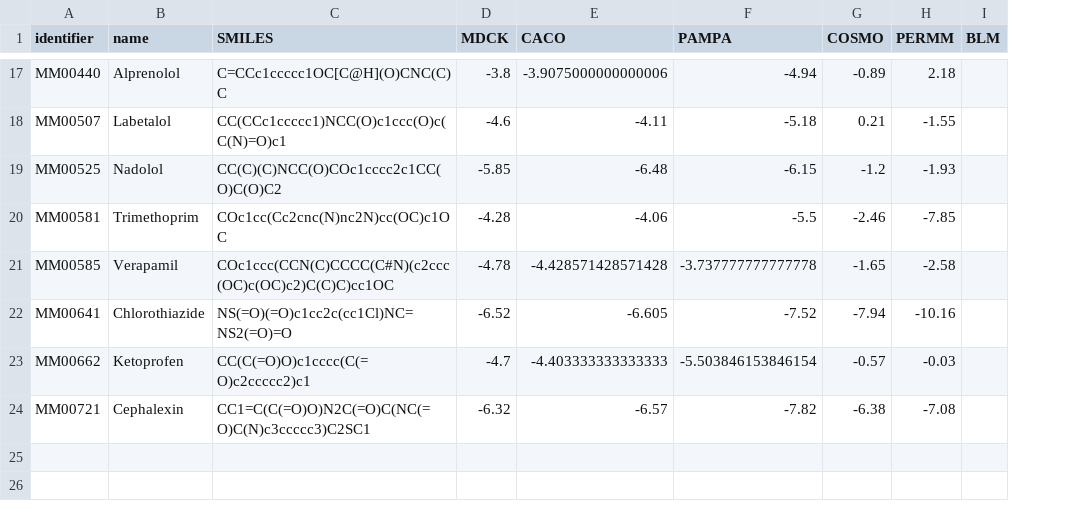
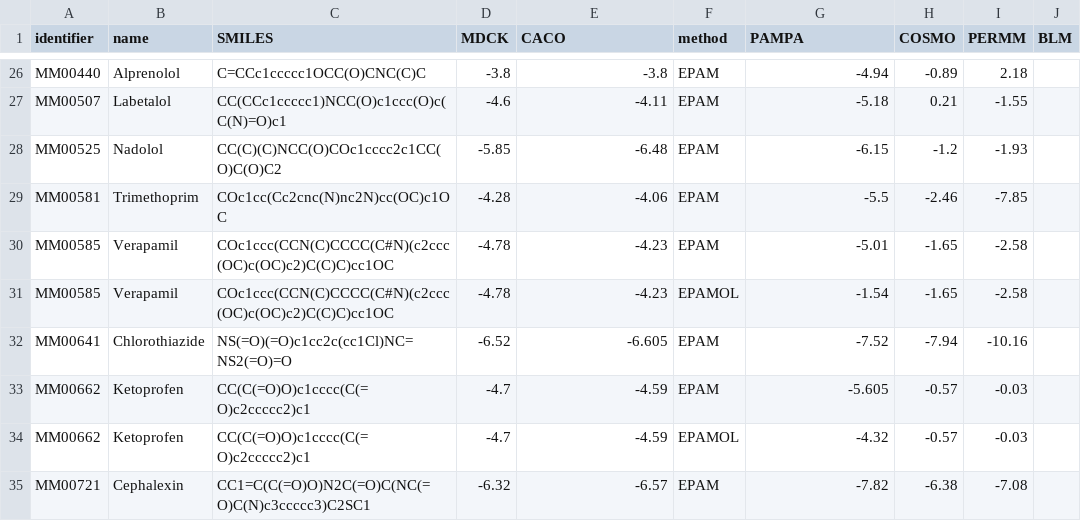
Before and after one commit to MolMeDB/How-Usable-Are-Published-Permeability-Data, a CSV file: inputs/cleveland_plot_dataset.csv, drawn as a sheet; only a part is shown, gaps mark what is left out; addresses are those after the commit; the diff covers the shown part only; the diff names each change by its address in the sheet, - before the commit and + after, or states it on an @@ line.

```diff
--- a/inputs/cleveland_plot_dataset.csv
+++ b/inputs/cleveland_plot_dataset.csv
+column F (method), rows 26-30: all EPAM; rows 32-33: EPAM | EPAM; row 35: EPAM
-C26 (SMILES): C=CCc1ccccc1OC[C@H](O)CNC(C)C
+C26 (SMILES): C=CCc1ccccc1OCC(O)CNC(C)C
-E26 (CACO): -3.9075000000000006
+E26 (CACO): -3.8
-E30 (CACO): -4.428571428571428
+E30 (CACO): -4.23
-G30 (PAMPA): -3.737777777777778
+G30 (PAMPA): -5.01
+row 31: MM00585 | Verapamil | COc1ccc(CCN(C)CCCC(C#N)(c2ccc(OC)c(OC)c2)C(C)C)cc1OC | -4.78 | -4.23 | EPAMOL | -1.54 | -1.65 | -2.58
-E33 (CACO): -4.403333333333333
+E33 (CACO): -4.59
-G33 (PAMPA): -5.503846153846154
+G33 (PAMPA): -5.605
+row 34: MM00662 | Ketoprofen | CC(C(=O)O)c1cccc(C(=O)c2ccccc2)c1 | -4.7 | -4.59 | EPAMOL | -4.32 | -0.57 | -0.03
```
Also changed, not shown: 9 added rows and 21 edited cells elsewhere in this file, inputs/box_plot_datset.csv, 37 other files.
